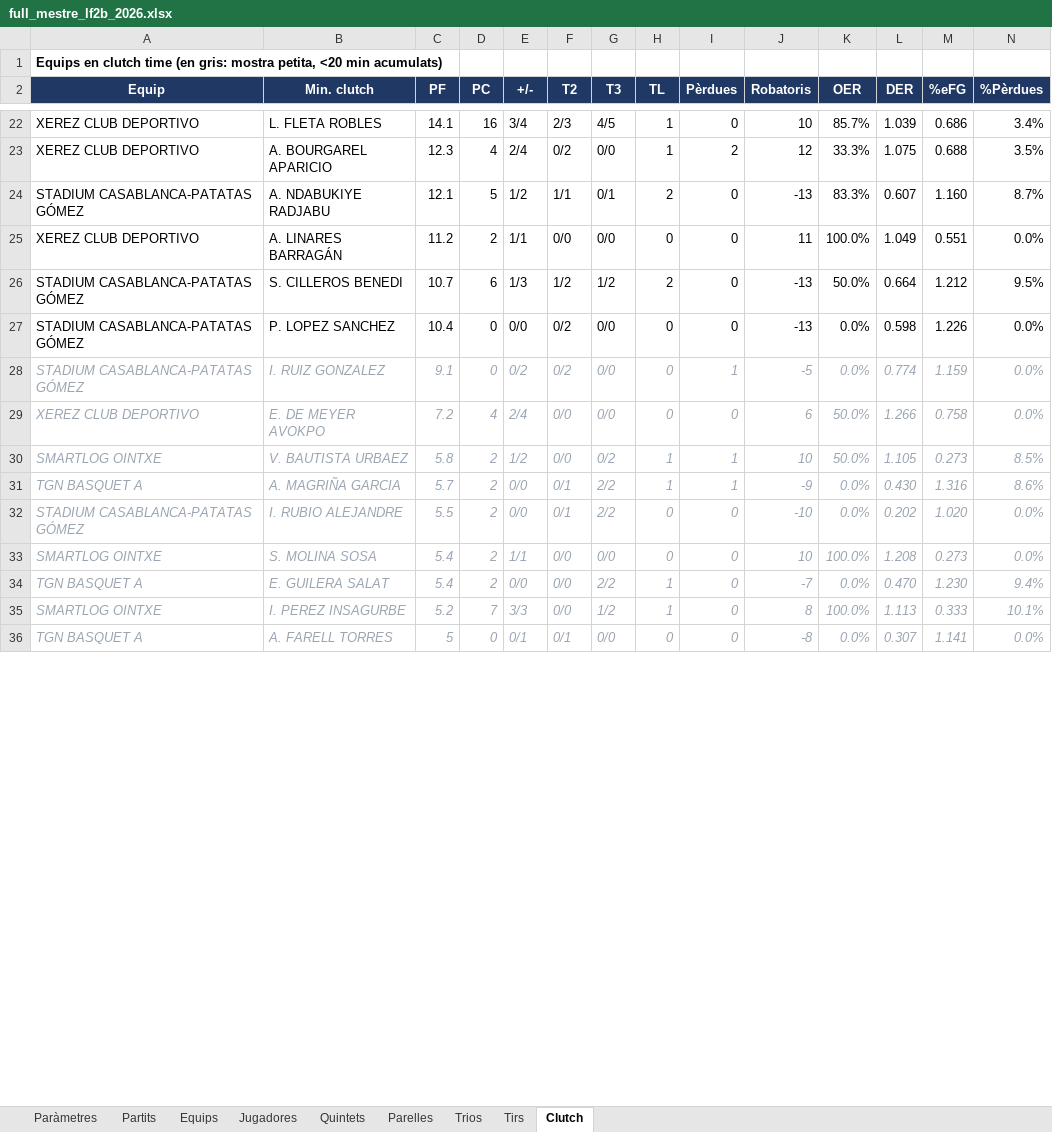
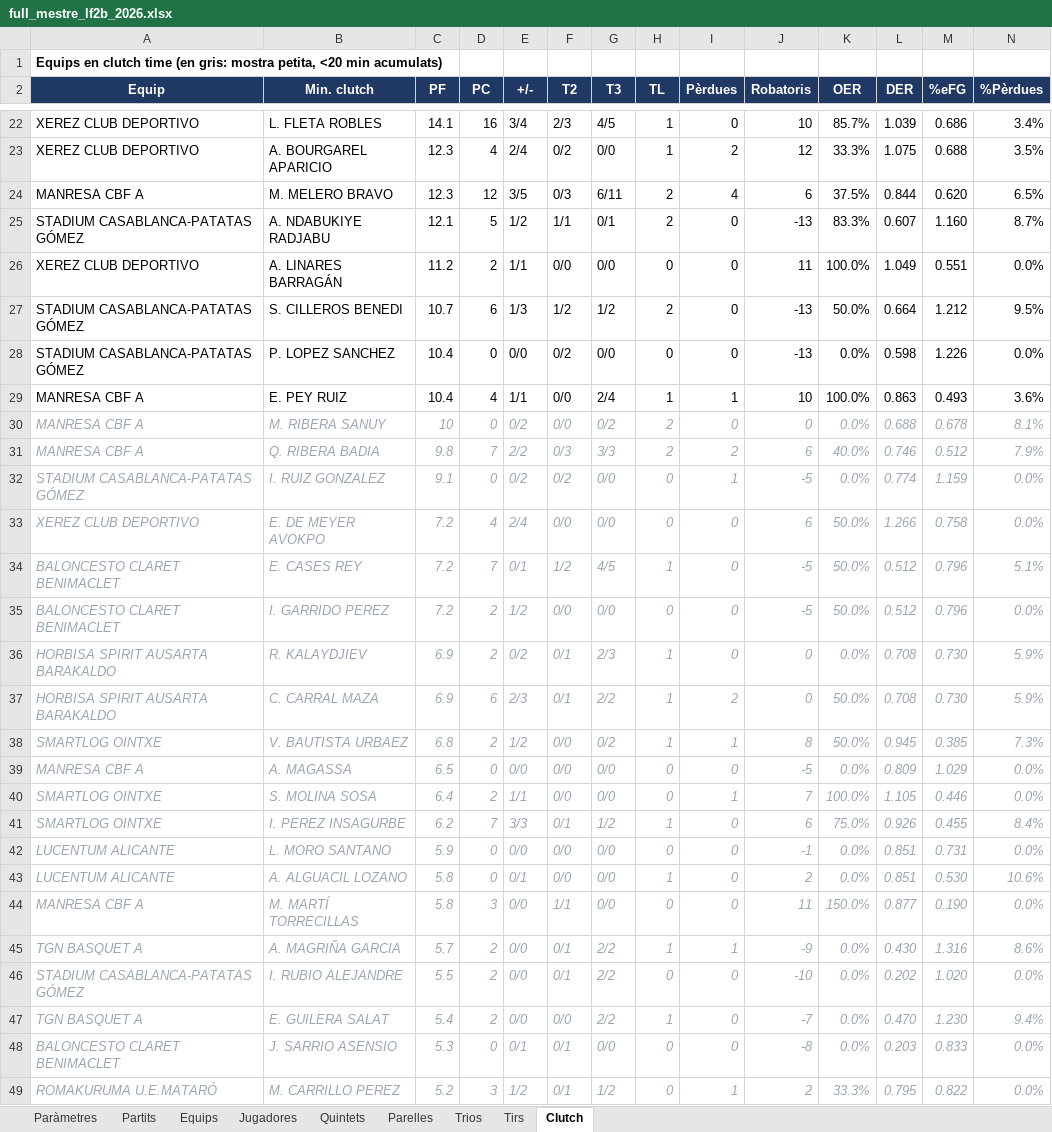
Before and after one commit to pauf94/dades-feb, an Excel workbook: fulls/full_mestre_lf2b_2026.xlsx, sheet Clutch, drawn as a sheet; only a part is shown, gaps mark what is left out; the shorter side is filled out with more unchanged rows; values as stored, in another font and other column widths than the file's, no borders; table styles not drawn; removed rows and columns are numbered as before the commit, all else as after; the diff covers the shown part only; the diff names each change by its address in the sheet, - before the commit and + after, or states it on an @@ line.

```diff
--- a/fulls/full_mestre_lf2b_2026.xlsx (sheet Clutch)
+++ b/fulls/full_mestre_lf2b_2026.xlsx (sheet Clutch)
+row 24: MANRESA CBF A | M. MELERO BRAVO | 12.3 | 12 | 3/5 | 0/3 | 6/11 | 2 | 4 | 6 | 37.5% | 0.844 | 0.620 | 6.5%
+row 29: MANRESA CBF A | E. PEY RUIZ | 10.4 | 4 | 1/1 | 0/0 | 2/4 | 1 | 1 | 10 | 100.0% | 0.863 | 0.493 | 3.6%
+row 30: MANRESA CBF A | M. RIBERA SANUY | 10 | 0 | 0/2 | 0/0 | 0/2 | 2 | 0 | 0 | 0.0% | 0.688 | 0.678 | 8.1%
+row 31: MANRESA CBF A | Q. RIBERA BADIA | 9.8 | 7 | 2/2 | 0/3 | 3/3 | 2 | 2 | 6 | 40.0% | 0.746 | 0.512 | 7.9%
+row 34: BALONCESTO CLARET BENIMACLET | E. CASES REY | 7.2 | 7 | 0/1 | 1/2 | 4/5 | 1 | 0 | -5 | 50.0% | 0.512 | 0.796 | 5.1%
+row 35: BALONCESTO CLARET BENIMACLET | I. GARRIDO PEREZ | 7.2 | 2 | 1/2 | 0/0 | 0/0 | 0 | 0 | -5 | 50.0% | 0.512 | 0.796 | 0.0%
+row 36: HORBISA SPIRIT AUSARTA BARAKALDO | R. KALAYDJIEV | 6.9 | 2 | 0/2 | 0/1 | 2/3 | 1 | 0 | 0 | 0.0% | 0.708 | 0.730 | 5.9%
+row 37: HORBISA SPIRIT AUSARTA BARAKALDO | C. CARRAL MAZA | 6.9 | 6 | 2/3 | 0/1 | 2/2 | 1 | 2 | 0 | 50.0% | 0.708 | 0.730 | 5.9%
-C38 (PF): 5.8
+C38 (PF): 6.8
-J38 (Robatoris): 10
+J38 (Robatoris): 8
-L38 (DER): 1.105
+L38 (DER): 0.945
-M38 (%eFG): 0.273
+M38 (%eFG): 0.385
-N38 (%Pèrdues): 8.5%
+N38 (%Pèrdues): 7.3%
+row 39: MANRESA CBF A | A. MAGASSA | 6.5 | 0 | 0/0 | 0/0 | 0/0 | 0 | 0 | -5 | 0.0% | 0.809 | 1.029 | 0.0%
+row 40: SMARTLOG OINTXE | S. MOLINA SOSA | 6.4 | 2 | 1/1 | 0/0 | 0/0 | 0 | 1 | 7 | 100.0% | 1.105 | 0.446 | 0.0%
+row 41: SMARTLOG OINTXE | I. PEREZ INSAGURBE | 6.2 | 7 | 3/3 | 0/1 | 1/2 | 1 | 0 | 6 | 75.0% | 0.926 | 0.455 | 8.4%
+row 42: LUCENTUM ALICANTE | L. MORO SANTANO | 5.9 | 0 | 0/0 | 0/0 | 0/0 | 0 | 0 | -1 | 0.0% | 0.851 | 0.731 | 0.0%
+row 43: LUCENTUM ALICANTE | A. ALGUACIL LOZANO | 5.8 | 0 | 0/1 | 0/0 | 0/0 | 1 | 0 | 2 | 0.0% | 0.851 | 0.530 | 10.6%
+row 44: MANRESA CBF A | M. MARTÍ TORRECILLAS | 5.8 | 3 | 0/0 | 1/1 | 0/0 | 0 | 0 | 11 | 150.0% | 0.877 | 0.190 | 0.0%
-row 33: SMARTLOG OINTXE | S. MOLINA SOSA | 5.4 | 2 | 1/1 | 0/0 | 0/0 | 0 | 0 | 10 | 100.0% | 1.208 | 0.273 | 0.0%
-row 35: SMARTLOG OINTXE | I. PEREZ INSAGURBE | 5.2 | 7 | 3/3 | 0/0 | 1/2 | 1 | 0 | 8 | 100.0% | 1.113 | 0.333 | 10.1%
+row 48: BALONCESTO CLARET BENIMACLET | J. SARRIO ASENSIO | 5.3 | 0 | 0/1 | 0/1 | 0/0 | 0 | 0 | -8 | 0.0% | 0.203 | 0.833 | 0.0%
+row 49: ROMAKURUMA U.E.MATARÓ | M. CARRILLO PEREZ | 5.2 | 3 | 1/2 | 0/1 | 1/2 | 0 | 1 | 2 | 33.3% | 0.795 | 0.822 | 0.0%
```
Also changed, not shown: 31 added rows, 21 removed rows, 4 moved rows and 16 edited cells elsewhere in this sheet, sheet Tirs, sheet Jugadores, sheet Equips, sheet Partits, sheet Quintets, sheet Paràmetres, 11 other files.
